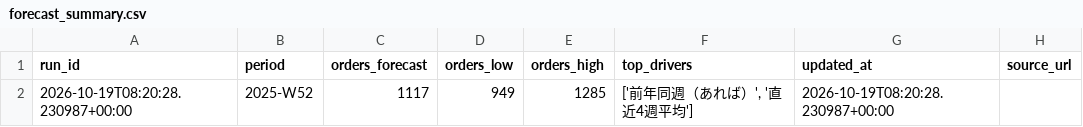
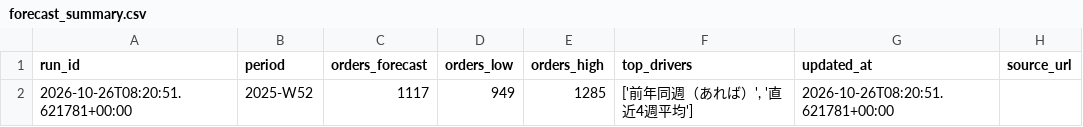
Before and after one commit to kishi-afk/seasonal-forecast-demo, a CSV file: forecast_summary.csv, drawn as a sheet.

```diff
--- a/forecast_summary.csv
+++ b/forecast_summary.csv
@@ -1,2 +1,2 @@
 run_id,period,orders_forecast,orders_low,orders_high,top_drivers,updated_at,source_url
-2026-10-19T08:20:28.230987+00:00,2025-W52,1117,949,1285,"['前年同週（あれば）', '直近4週平均']",2026-10-19T08:20:28.230987+00:00,
+2026-10-26T08:20:51.621781+00:00,2025-W52,1117,949,1285,"['前年同週（あれば）', '直近4週平均']",2026-10-26T08:20:51.621781+00:00,
```
Also changed, not shown: 1 other file.
